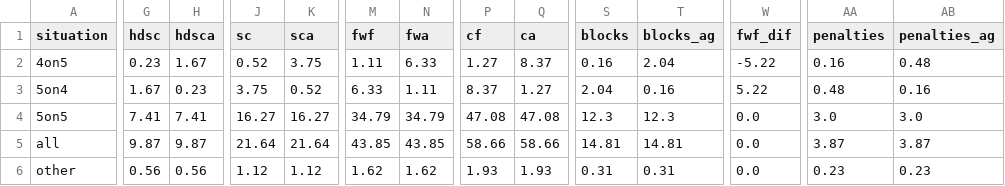
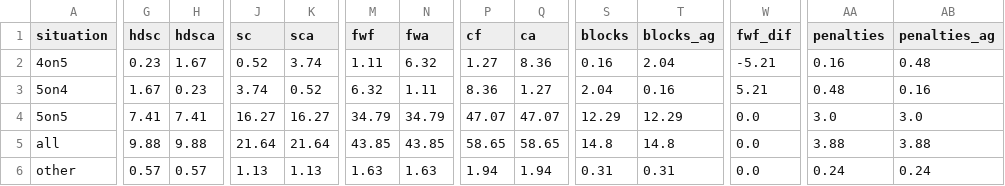
Before and after one commit to cassario/matchupData, a CSV file: league.csv, drawn as a sheet; only a part is shown, gaps mark what is left out; the diff covers the shown part only; the diff names each change by its address in the sheet, - before the commit and + after, or states it on an @@ line.

```diff
--- a/league.csv
+++ b/league.csv
-K2 (sca): 3.75
+K2 (sca): 3.74
-N2 (fwa): 6.33
+N2 (fwa): 6.32
-Q2 (ca): 8.37
+Q2 (ca): 8.36
-W2 (fwf_dif): -5.22
+W2 (fwf_dif): -5.21
-J3 (sc): 3.75
+J3 (sc): 3.74
-M3 (fwf): 6.33
+M3 (fwf): 6.32
-P3 (cf): 8.37
+P3 (cf): 8.36
-W3 (fwf_dif): 5.22
+W3 (fwf_dif): 5.21
-P4 (cf): 47.08
+P4 (cf): 47.07
-Q4 (ca): 47.08
+Q4 (ca): 47.07
-S4 (blocks): 12.3
+S4 (blocks): 12.29
-T4 (blocks_ag): 12.3
+T4 (blocks_ag): 12.29
-G5 (hdsc): 9.87
+G5 (hdsc): 9.88
-H5 (hdsca): 9.87
+H5 (hdsca): 9.88
-P5 (cf): 58.66
+P5 (cf): 58.65
-Q5 (ca): 58.66
+Q5 (ca): 58.65
-S5 (blocks): 14.81
+S5 (blocks): 14.8
-T5 (blocks_ag): 14.81
+T5 (blocks_ag): 14.8
-AA5 (penalties): 3.87
+AA5 (penalties): 3.88
-AB5 (penalties_ag): 3.87
+AB5 (penalties_ag): 3.88
-G6 (hdsc): 0.56
+G6 (hdsc): 0.57
-H6 (hdsca): 0.56
+H6 (hdsca): 0.57
-J6 (sc): 1.12
+J6 (sc): 1.13
-K6 (sca): 1.12
+K6 (sca): 1.13
-M6 (fwf): 1.62
+M6 (fwf): 1.63
-N6 (fwa): 1.62
+N6 (fwa): 1.63
-P6 (cf): 1.93
+P6 (cf): 1.94
-Q6 (ca): 1.93
+Q6 (ca): 1.94
-AA6 (penalties): 0.23
+AA6 (penalties): 0.24
-AB6 (penalties_ag): 0.23
+AB6 (penalties_ag): 0.24
```
Also changed, not shown: 1 edited cell elsewhere in this file, inactive.csv, lineups.csv, 3 other files.
